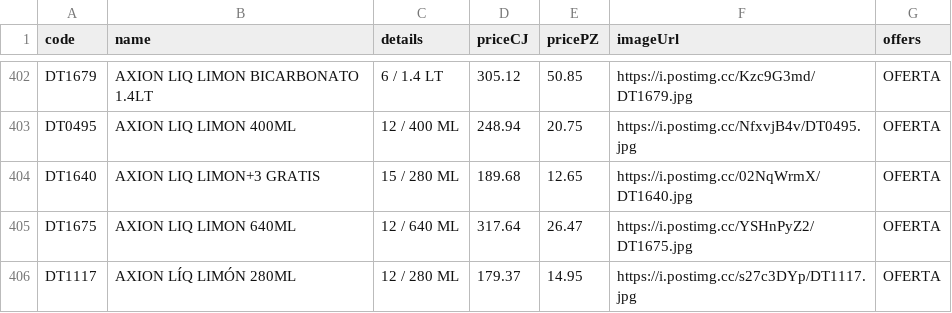
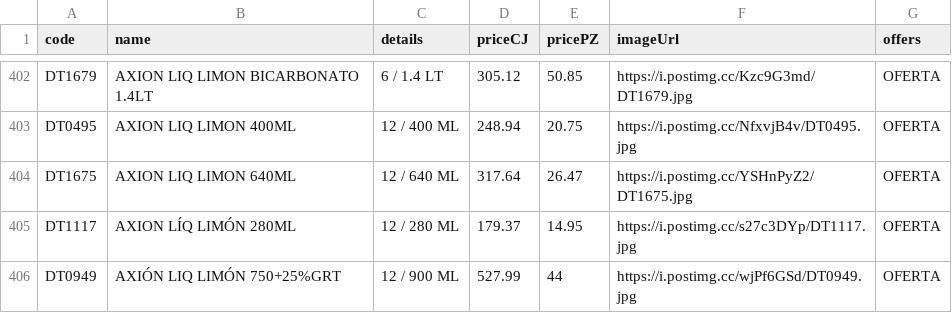
Before and after one commit to Mac-U/supermac-DB, a CSV file: productos.csv, drawn as a sheet; only a part is shown, gaps mark what is left out; the shorter side is filled out with more unchanged rows.

Commit message:
Actualiza catálogo (1 cambio): - Borra registro: code: DT1640 | name: AXION LIQ LIMON+3 GRATIS | priceCJ: 189.68 | pricePZ: 12.65 | imagen: https://i.postimg.cc/02NqWrmX/DT1640.jpg

```diff
--- a/productos.csv
+++ b/productos.csv
@@ -403,3 +403,2 @@ DT1679,AXION LIQ LIMON BICARBONATO 1.4LT,6 / 1.4 LT,305.12,50.85,https://i.posti
 DT0495,AXION LIQ LIMON 400ML,12 / 400 ML,248.94,20.75,https://i.postimg.cc/NfxvjB4v/DT0495.jpg,OFERTA
-DT1640,AXION LIQ LIMON+3 GRATIS,15 / 280 ML,189.68,12.65,https://i.postimg.cc/02NqWrmX/DT1640.jpg,OFERTA
 DT1675,AXION LIQ LIMON 640ML,12 / 640 ML,317.64,26.47,https://i.postimg.cc/YSHnPyZ2/DT1675.jpg,OFERTA
```
